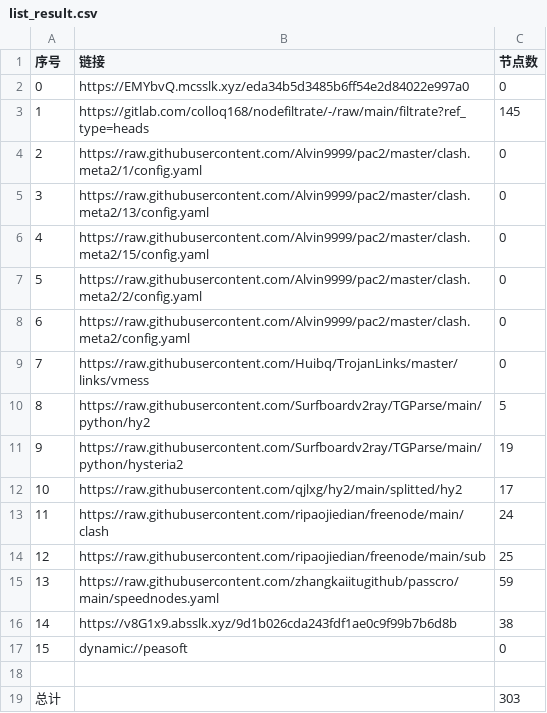
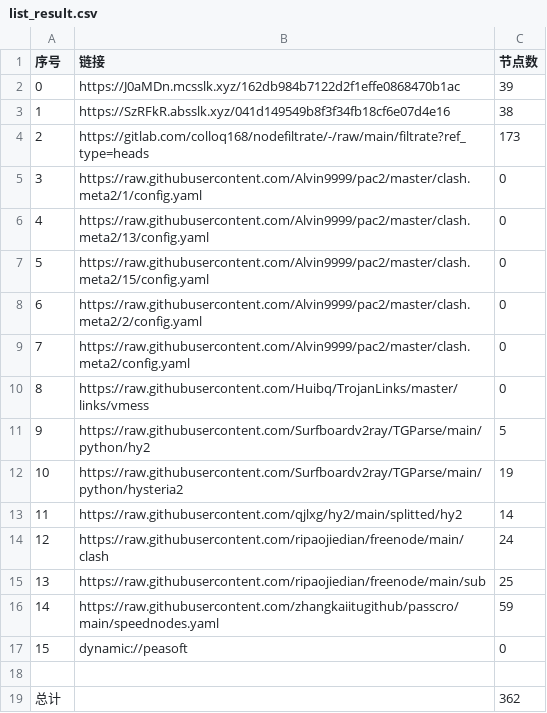
Before and after one commit to haygcao/NoMoreWalls, a CSV file: list_result.csv, drawn as a sheet; removed rows and columns are numbered as before the commit, all else as after; the diff names each change by its address in the sheet, - before the commit and + after, or states it on an @@ line.

```diff
--- a/list_result.csv
+++ b/list_result.csv
-row 2: 0 | https://EMYbvQ.mcsslk.xyz/eda34b5d3485b6ff54e2d84022e997a0 | 0
+row 2: 0 | https://J0aMDn.mcsslk.xyz/162db984b7122d2f1effe0868470b1ac | 39
+row 3: 1 | https://SzRFkR.absslk.xyz/041d149549b8f3f34fb18cf6e07d4e16 | 38
@@ column A (序号) renumbered between rows 4 and 16 @@
-C4 (节点数): 145
+C4 (节点数): 173
-C13 (节点数): 17
+C13 (节点数): 14
-row 16: 14 | https://v8G1x9.absslk.xyz/9d1b026cda243fdf1ae0c9f99b7b6d8b | 38
-C19 (节点数): 303
+C19 (节点数): 362
```
Also changed, not shown: 33 other files.
